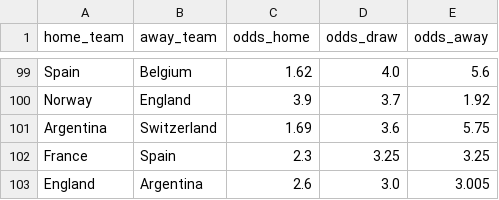
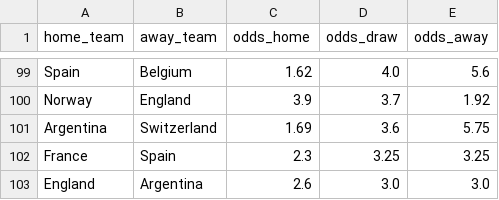
Before and after one commit to dorbarda/worldcup2026mode, a CSV file: data/external/wc2026_odds.csv, drawn as a sheet; only a part is shown, gaps mark what is left out.

```diff
--- a/data/external/wc2026_odds.csv
+++ b/data/external/wc2026_odds.csv
@@ -102,2 +102,2 @@ Argentina,Switzerland,1.69,3.6,5.75
 France,Spain,2.3,3.25,3.25
-England,Argentina,2.6,3.0,3.005
+England,Argentina,2.6,3.0,3.0
```
Also changed, not shown: data/external/wc2026_forward_log.csv, reports/wc2026_forward_scored.csv, 1 other file.
